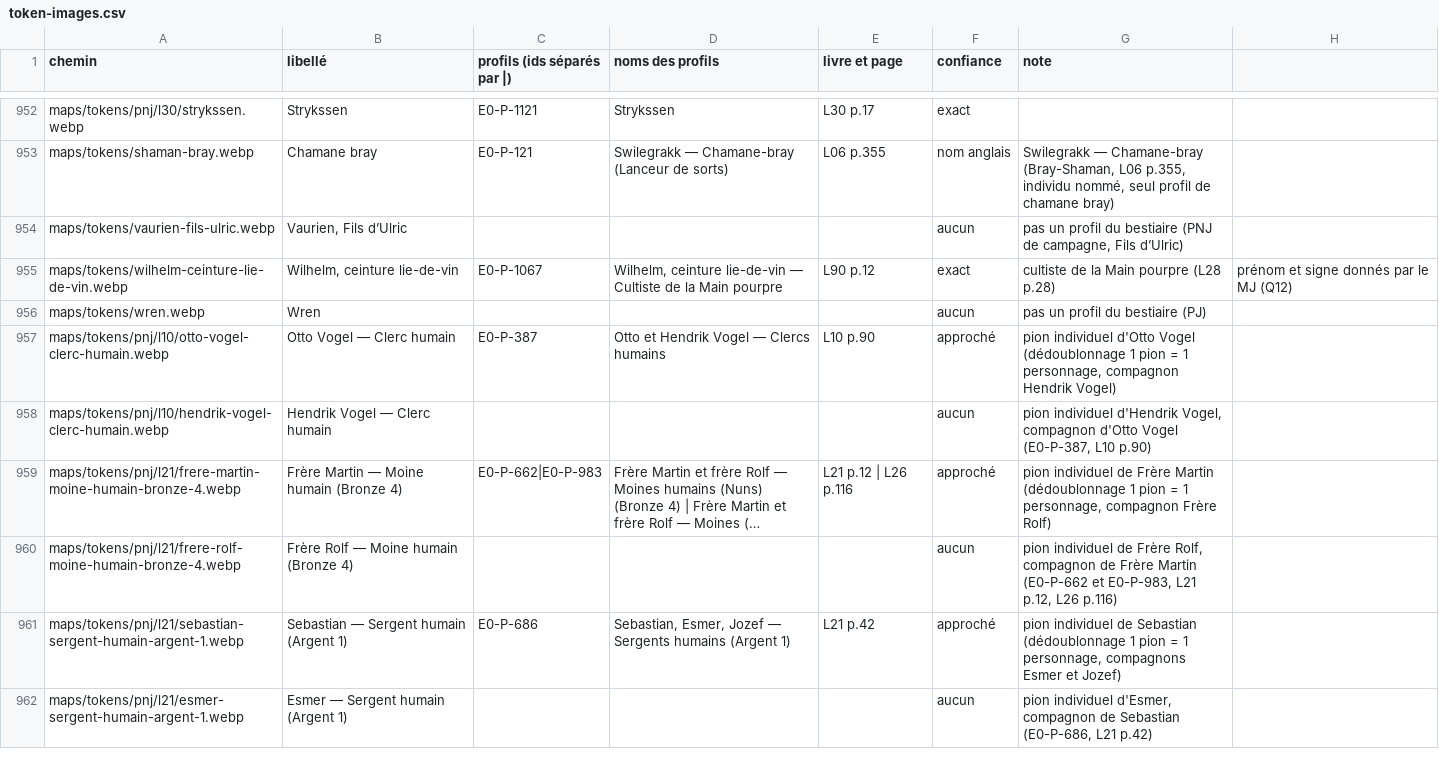
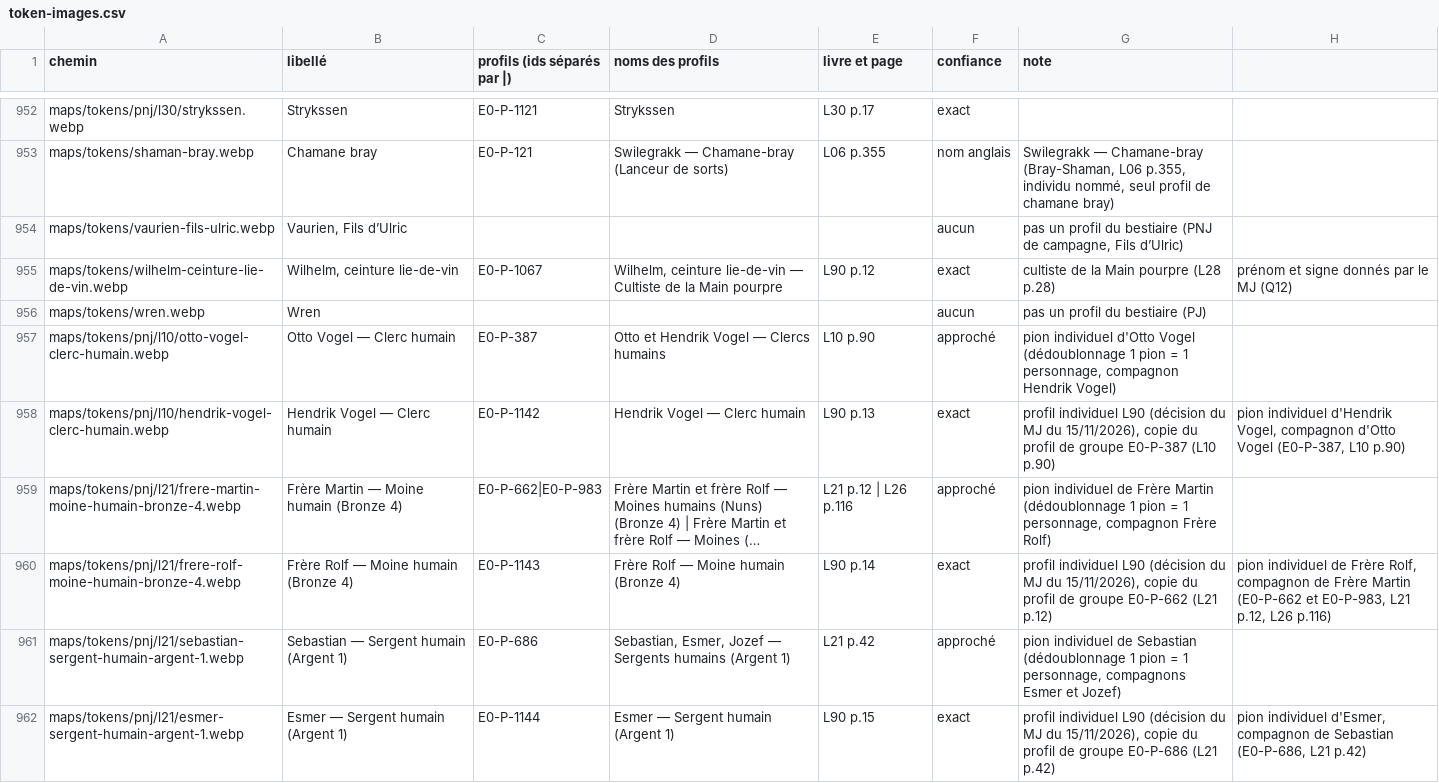
Before and after one commit to Ethoril/Outil-MJ-Warhammer, a CSV file: tools/token-images.csv, drawn as a sheet; only a part is shown, gaps mark what is left out; long unchanged cells end in …; the diff covers the shown part only; the diff names each change by its address in the sheet, - before the commit and + after, or states it on an @@ line.

```diff
--- a/tools/token-images.csv
+++ b/tools/token-images.csv
-C958 (profils (ids séparés par |)): (empty)
+C958 (profils (ids séparés par |)): E0-P-1142
-D958 (noms des profils): (empty)
+D958 (noms des profils): Hendrik Vogel — Clerc humain
-E958 (livre et page): (empty)
+E958 (livre et page): L90 p.13
-F958 (confiance): aucun
+F958 (confiance): exact
-G958 (note): pion individuel d'Hendrik Vogel, compagnon d'Otto Vogel (E0-P-387, L10 p.90)
+G958 (note): profil individuel L90 (décision du MJ du 15/11/2026), copie du profil de groupe E0-P-387 (L10 p.90)
-H958: (empty)
+H958: pion individuel d'Hendrik Vogel, compagnon d'Otto Vogel (E0-P-387, L10 p.90)
-C960 (profils (ids séparés par |)): (empty)
+C960 (profils (ids séparés par |)): E0-P-1143
-D960 (noms des profils): (empty)
+D960 (noms des profils): Frère Rolf — Moine humain (Bronze 4)
-E960 (livre et page): (empty)
+E960 (livre et page): L90 p.14
-F960 (confiance): aucun
+F960 (confiance): exact
-G960 (note): pion individuel de Frère Rolf, compagnon de Frère Martin (E0-P-662 et E0-P-983, L21 p.12, L26 p.116)
+G960 (note): profil individuel L90 (décision du MJ du 15/11/2026), copie du profil de groupe E0-P-662 (L21 p.12)
-H960: (empty)
+H960: pion individuel de Frère Rolf, compagnon de Frère Martin (E0-P-662 et E0-P-983, L21 p.12, L26 p.116)
-C962 (profils (ids séparés par |)): (empty)
+C962 (profils (ids séparés par |)): E0-P-1144
-D962 (noms des profils): (empty)
+D962 (noms des profils): Esmer — Sergent humain (Argent 1)
-E962 (livre et page): (empty)
+E962 (livre et page): L90 p.15
-F962 (confiance): aucun
+F962 (confiance): exact
-G962 (note): pion individuel d'Esmer, compagnon de Sebastian (E0-P-686, L21 p.42)
+G962 (note): profil individuel L90 (décision du MJ du 15/11/2026), copie du profil de groupe E0-P-686 (L21 p.42)
-H962: (empty)
+H962: pion individuel d'Esmer, compagnon de Sebastian (E0-P-686, L21 p.42)
```
Also changed, not shown: 119 edited cells elsewhere in this file, 2 other files.
